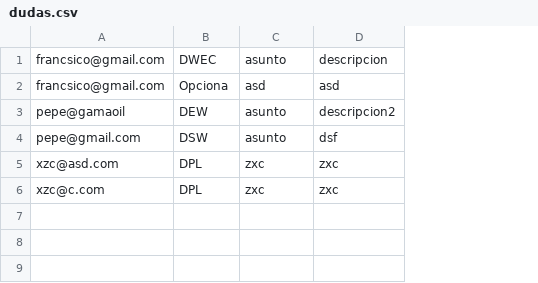
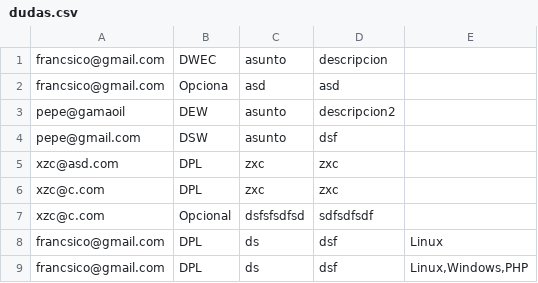
Before and after one commit to fvieraaa/francisco_dsw_a1.2, a CSV file: data/dudas.csv, drawn as a sheet; the diff names each change by its address in the sheet, - before the commit and + after, or states it on an @@ line.

```diff
--- a/data/dudas.csv
+++ b/data/dudas.csv
+column E, empty
+row 7: xzc@c.com | Opcional | dsfsfsdfsd | sdfsdfsdf
+row 8: francsico@gmail.com | DPL | ds | dsf | Linux
+row 9: francsico@gmail.com | DPL | ds | dsf | Linux,Windows,PHP
```
Also changed, not shown: 2 other files.
